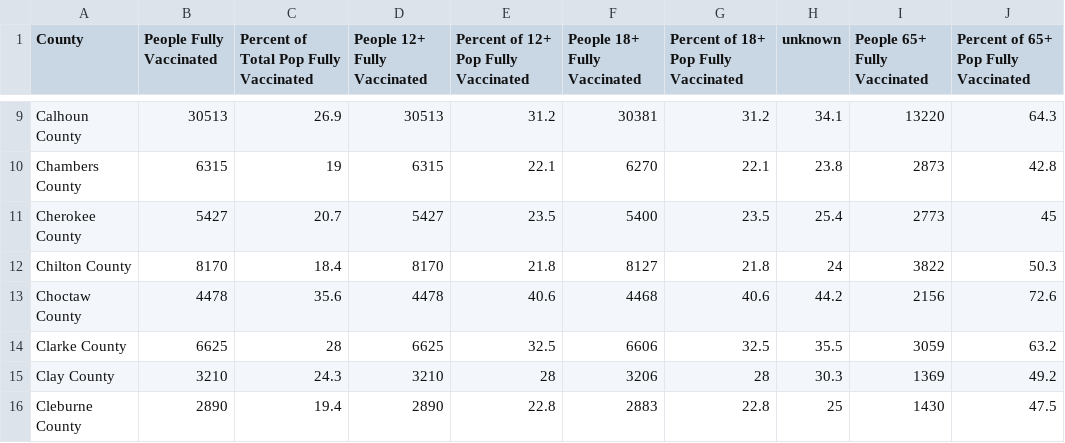
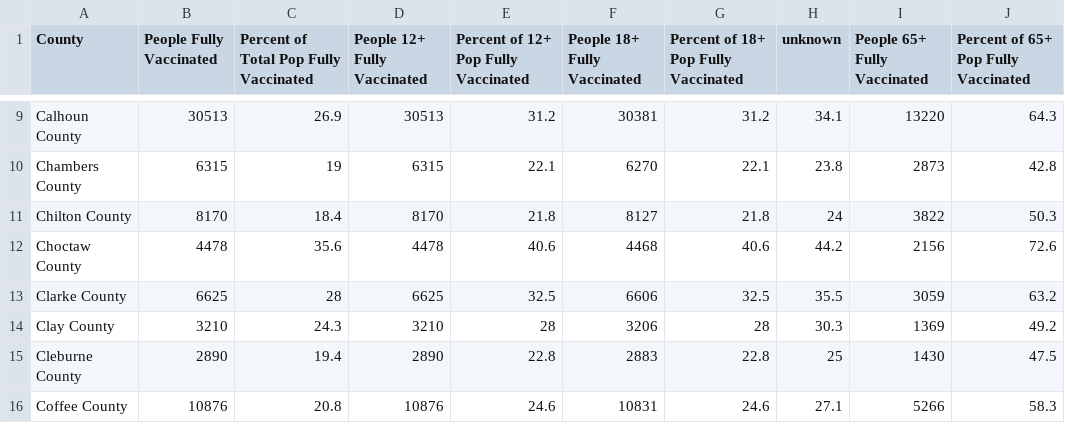
Before and after one commit to cob224/stemsi, a CSV file: county_level_vaccination_data_for_alabama.csv, drawn as a sheet; only a part is shown, gaps mark what is left out; the shorter side is filled out with more unchanged rows; the diff names each change by its address in the sheet, - before the commit and + after, or states it on an @@ line.

Commit message:
Update county_level_vaccination_data_for_alabama.csv

```diff
--- a/county_level_vaccination_data_for_alabama.csv
+++ b/county_level_vaccination_data_for_alabama.csv
-row 11: Cherokee County | 5427 | 20.7 | 5427 | 23.5 | 5400 | 23.5 | 25.4 | 2773 | 45
```
